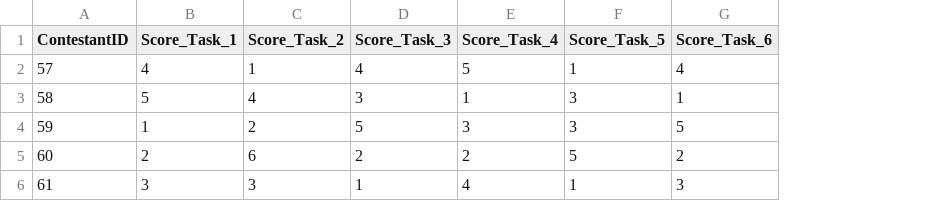
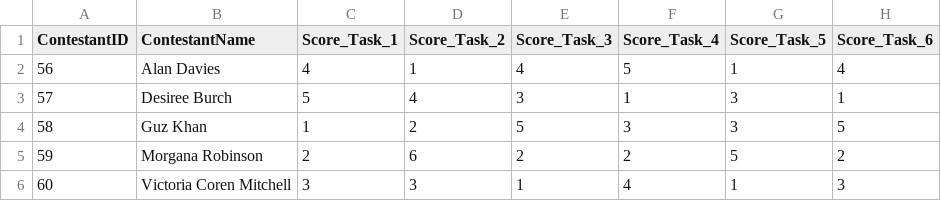
Before and after one commit to silverdavi/taskmaster-paper, a CSV file: data/processed/scores_by_series/series_12_scores.csv, drawn as a sheet; only a part is shown; the diff names each change by its address in the sheet, - before the commit and + after, or states it on an @@ line.

```diff
--- a/data/processed/scores_by_series/series_12_scores.csv
+++ b/data/processed/scores_by_series/series_12_scores.csv
+column B (ContestantName), rows 2-6: Alan Davies | Desiree Burch | Guz Khan | Morgana Robinson | Victoria Coren Mitchell
-A2 (ContestantID): 57
+A2 (ContestantID): 56
-A3 (ContestantID): 58
+A3 (ContestantID): 57
-A4 (ContestantID): 59
+A4 (ContestantID): 58
-A5 (ContestantID): 60
+A5 (ContestantID): 59
-A6 (ContestantID): 61
+A6 (ContestantID): 60
```
Also changed, not shown: data/processed/scores_by_series/series_10_scores.csv, data/processed/scores_by_series/series_17_scores.csv, 54 other files.
